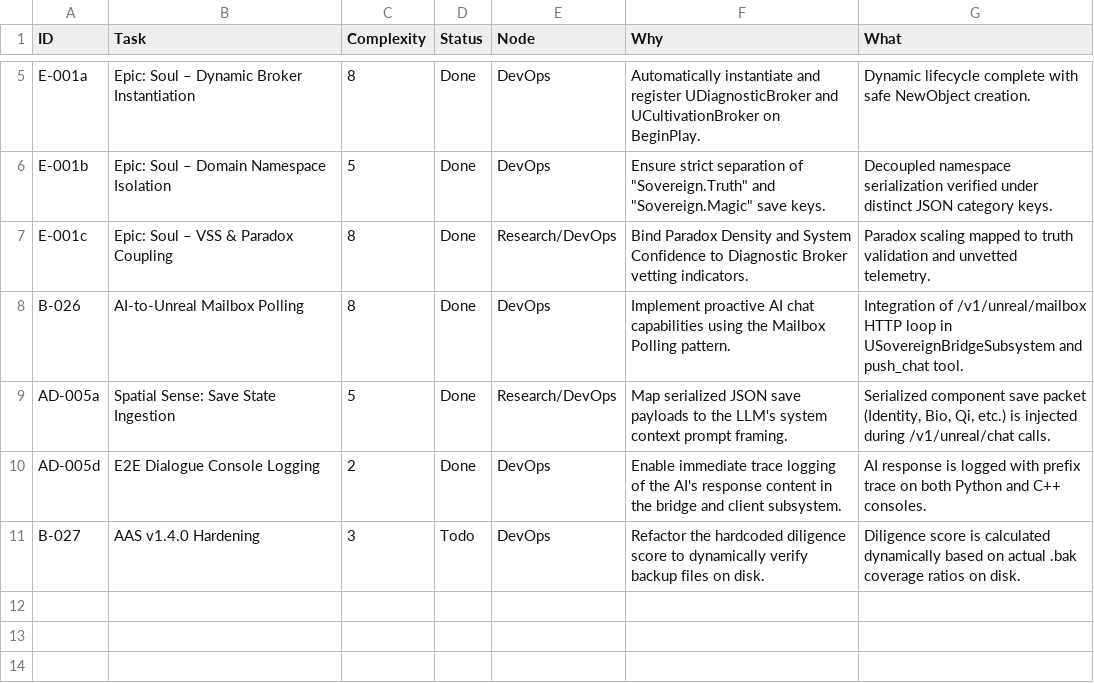
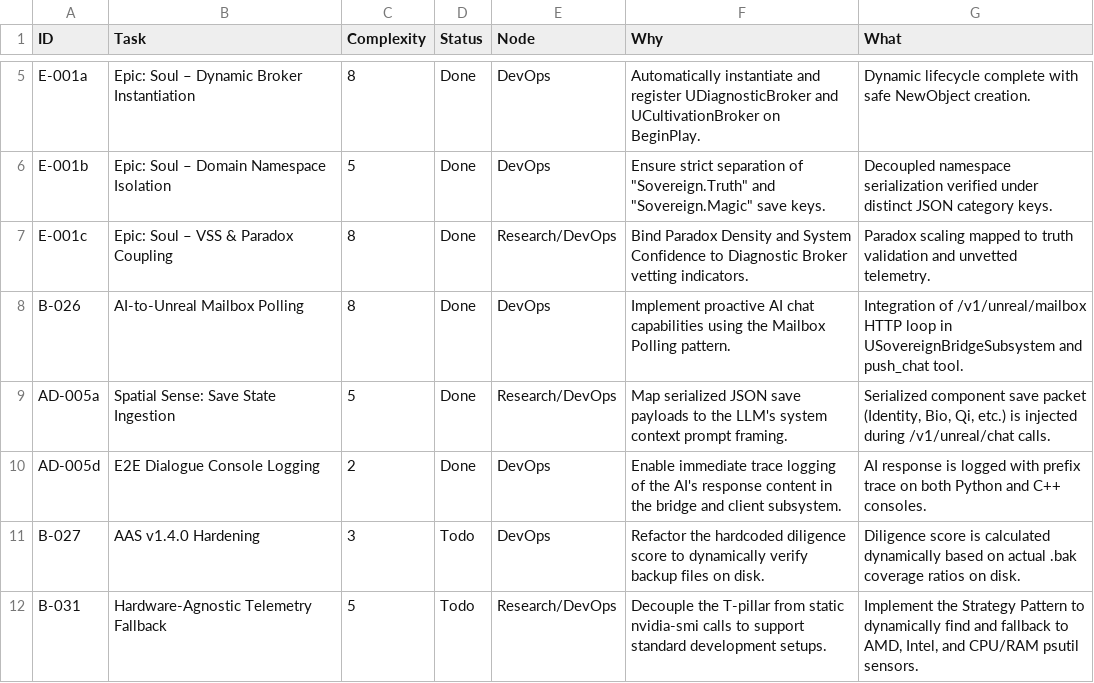
Before and after one commit to DanielAcourt/Ouract_WispCPP7VR-Core, a CSV file: AI_Nexus/DevOps/CURRENT_SPRINT.csv, drawn as a sheet; only a part is shown, gaps mark what is left out; the diff names each change by its address in the sheet, - before the commit and + after, or states it on an @@ line.

```diff
--- a/AI_Nexus/DevOps/CURRENT_SPRINT.csv
+++ b/AI_Nexus/DevOps/CURRENT_SPRINT.csv
+row 12: B-031 | Hardware-Agnostic Telemetry Fallback | 5 | Todo | Research/DevOps | Decouple the T-pillar from static nvidia-smi calls to support standard development setups. | Implement the Strategy Pattern to dynamically find and fallback to AMD, Intel, and CPU/RAM psutil sensors.
```
Also changed, not shown: AI_Nexus/DevOps/BACKLOG.csv, 5 other files.
